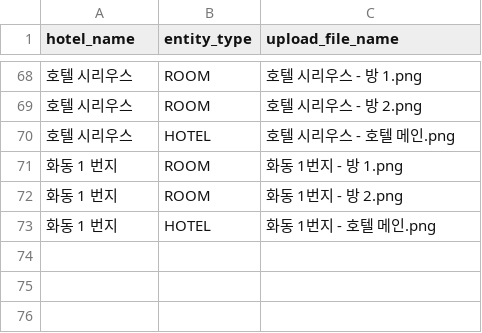
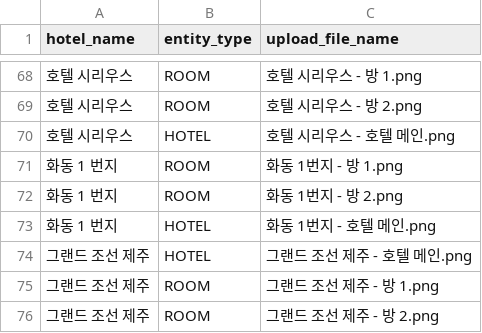
Before and after one commit to kmj-portfolio/SplitStay, a CSV file: src/main/resources/data/photos.csv, drawn as a sheet; only a part is shown, gaps mark what is left out; the diff names each change by its address in the sheet, - before the commit and + after, or states it on an @@ line.

Commit message:
chore(photo): 사진 추가

```diff
--- a/src/main/resources/data/photos.csv
+++ b/src/main/resources/data/photos.csv
+row 74: 그랜드 조선 제주 | HOTEL | 그랜드 조선 제주 - 호텔 메인.png
+row 75: 그랜드 조선 제주 | ROOM | 그랜드 조선 제주 - 방 1.png
+row 76: 그랜드 조선 제주 | ROOM | 그랜드 조선 제주 - 방 2.png
```
Also changed, not shown: 2 other files.
